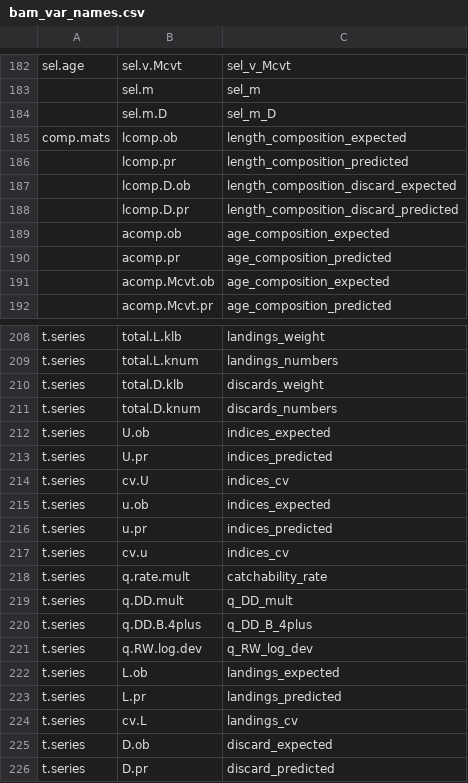
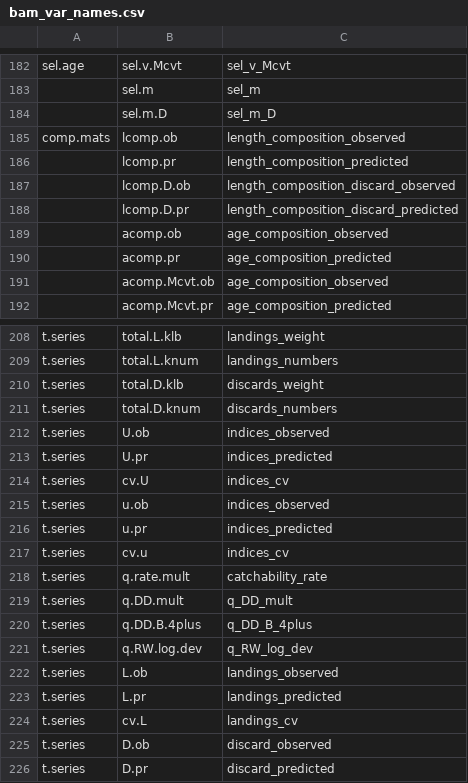
Before and after one commit to nmfs-ost/stockplotr, a CSV file: inst/resources/bam_var_names.csv, drawn as a sheet; only a part is shown, gaps mark what is left out.

Commit message:
fix bam naming conventions from expected to observed

```diff
--- a/inst/resources/bam_var_names.csv
+++ b/inst/resources/bam_var_names.csv
@@ -184,9 +184,9 @@ sel.age,sel.v.Mcvt,sel_v_Mcvt
 ,sel.m.D,sel_m_D
-comp.mats,lcomp.ob,length_composition_expected
+comp.mats,lcomp.ob,length_composition_observed
 ,lcomp.pr,length_composition_predicted
-,lcomp.D.ob,length_composition_discard_expected
+,lcomp.D.ob,length_composition_discard_observed
 ,lcomp.D.pr,length_composition_discard_predicted
-,acomp.ob,age_composition_expected
+,acomp.ob,age_composition_observed
 ,acomp.pr,age_composition_predicted
-,acomp.Mcvt.ob,age_composition_expected
+,acomp.Mcvt.ob,age_composition_observed
 ,acomp.Mcvt.pr,age_composition_predicted
@@ -211,6 +211,6 @@ t.series,total.D.klb,discards_weight
 t.series,total.D.knum,discards_numbers
-t.series,U.ob,indices_expected
+t.series,U.ob,indices_observed
 t.series,U.pr,indices_predicted
 t.series,cv.U,indices_cv
-t.series,u.ob,indices_expected
+t.series,u.ob,indices_observed
 t.series,u.pr,indices_predicted
@@ -221,6 +221,6 @@ t.series,q.DD.B.4plus,q_DD_B_4plus
 t.series,q.RW.log.dev,q_RW_log_dev
-t.series,L.ob,landings_expected
+t.series,L.ob,landings_observed
 t.series,L.pr,landings_predicted
 t.series,cv.L,landings_cv
-t.series,D.ob,discard_expected
+t.series,D.ob,discard_observed
 t.series,D.pr,discard_predicted
```
